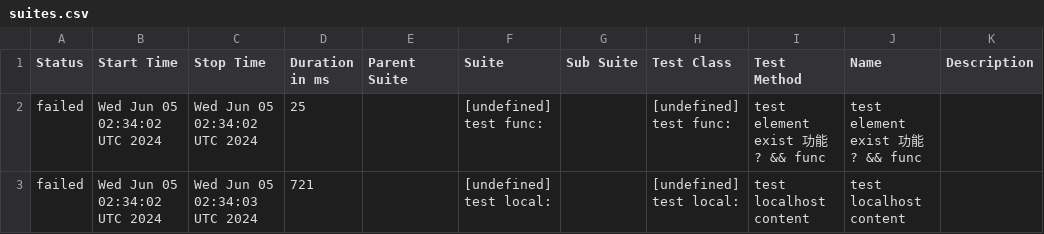
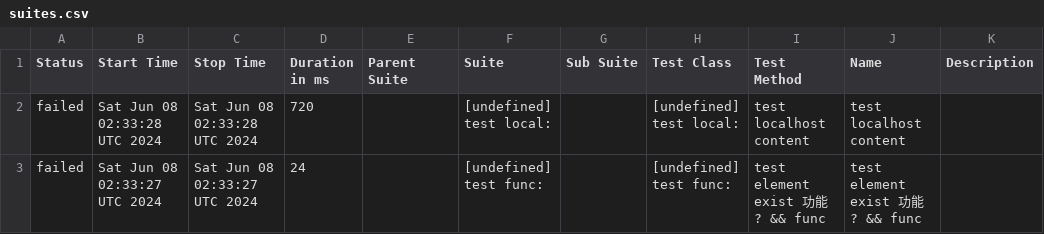
Before and after one commit to yusong-demo/integration-example, a CSV file: 8f90fc8115f9af156f193fa1d9f119c76fe99939/data/suites.csv, drawn as a sheet.

```diff
--- a/8f90fc8115f9af156f193fa1d9f119c76fe99939/data/suites.csv
+++ b/8f90fc8115f9af156f193fa1d9f119c76fe99939/data/suites.csv
@@ -1,3 +1,3 @@
 "Status","Start Time","Stop Time","Duration in ms","Parent Suite","Suite","Sub Suite","Test Class","Test Method","Name","Description"
-"failed","Wed Jun 05 02:34:02 UTC 2024","Wed Jun 05 02:34:02 UTC 2024","25","","[undefined] test func:","","[undefined] test func:","test element exist 功能 ? && func","test element exist 功能 ? && func",""
-"failed","Wed Jun 05 02:34:02 UTC 2024","Wed Jun 05 02:34:03 UTC 2024","721","","[undefined] test local:","","[undefined] test local:","test localhost content","test localhost content",""
+"failed","Sat Jun 08 02:33:28 UTC 2024","Sat Jun 08 02:33:28 UTC 2024","720","","[undefined] test local:","","[undefined] test local:","test localhost content","test localhost content",""
+"failed","Sat Jun 08 02:33:27 UTC 2024","Sat Jun 08 02:33:27 UTC 2024","24","","[undefined] test func:","","[undefined] test func:","test element exist 功能 ? && func","test element exist 功能 ? && func",""
```
Also changed, not shown: 23 other files.
